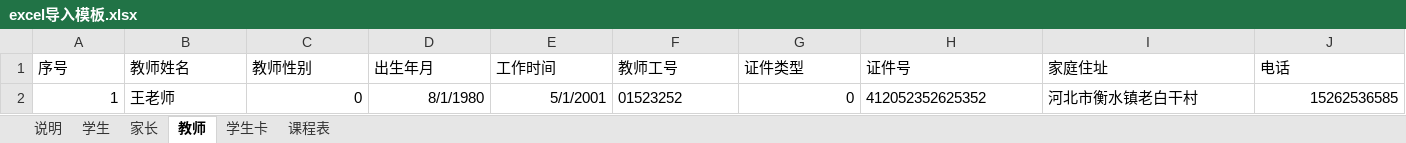
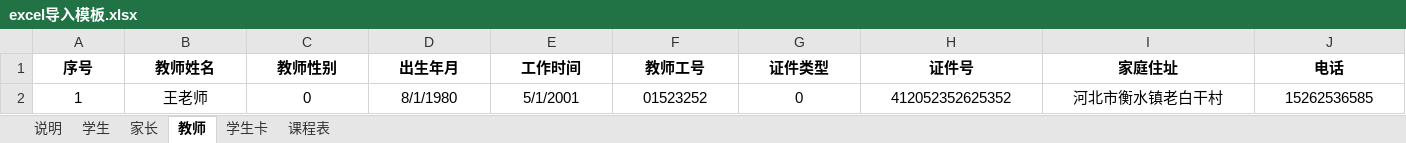
Before and after one commit to cnsuhao/ishome-taocode, an Excel workbook: biz/MC-MSC-Web/qxy接口定义文档2016-8-8/excel导入模板.xlsx, sheet 教师, drawn as a sheet; only a part is shown; values as stored, in another font and other column widths than the file's, no borders; the diff covers the shown part only; the diff names each change by its address in the sheet, - before the commit and + after, or states it on an @@ line.

```diff
--- a/biz/MC-MSC-Web/qxy接口定义文档2016-8-8/excel导入模板.xlsx (sheet 教师)
+++ b/biz/MC-MSC-Web/qxy接口定义文档2016-8-8/excel导入模板.xlsx (sheet 教师)
@@ A1:J1 bold: off → on, alignment: left → center @@
-A2 alignment: right
+A2 alignment: center
-B2 alignment: left
+B2 alignment: center
-C2:E2 alignment: right
+C2:E2 alignment: center
-F2 alignment: left
+F2 alignment: center
-G2 alignment: right
+G2 alignment: center
-H2:I2 alignment: left
+H2:I2 alignment: center
-J2 alignment: right
+J2 alignment: center
```
Also changed, not shown: cell formats elsewhere in this sheet, sheet 课程表, sheet 学生, sheet 家长, sheet 学生卡, sheet 说明, biz/MC-MSC-Web/qxy接口定义文档2016-8-8/【千校云】bug列表.xlsx, 3 other files.
